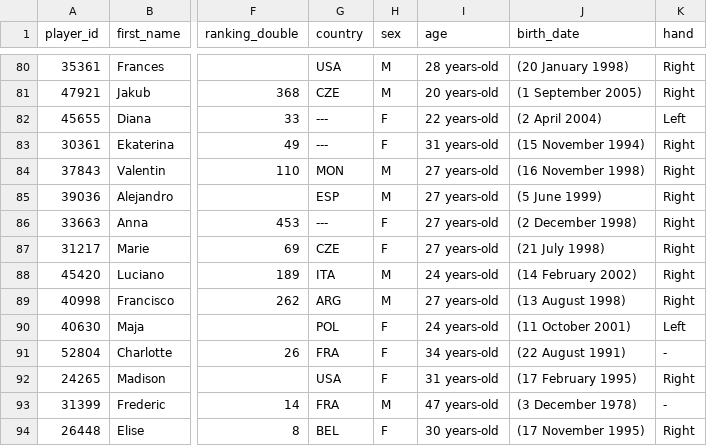
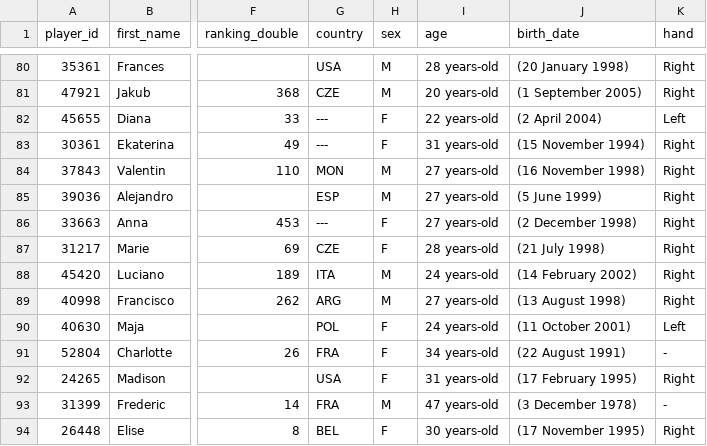
Before and after one commit to 3573b4n/roland-data-garros, a CSV file: data/players.csv, drawn as a sheet; only a part is shown, gaps mark what is left out; the diff names each change by its address in the sheet, - before the commit and + after, or states it on an @@ line.

```diff
--- a/data/players.csv
+++ b/data/players.csv
-I87 (age): 27 years-old
+I87 (age): 28 years-old
```
Also changed, not shown: 1 other file.
